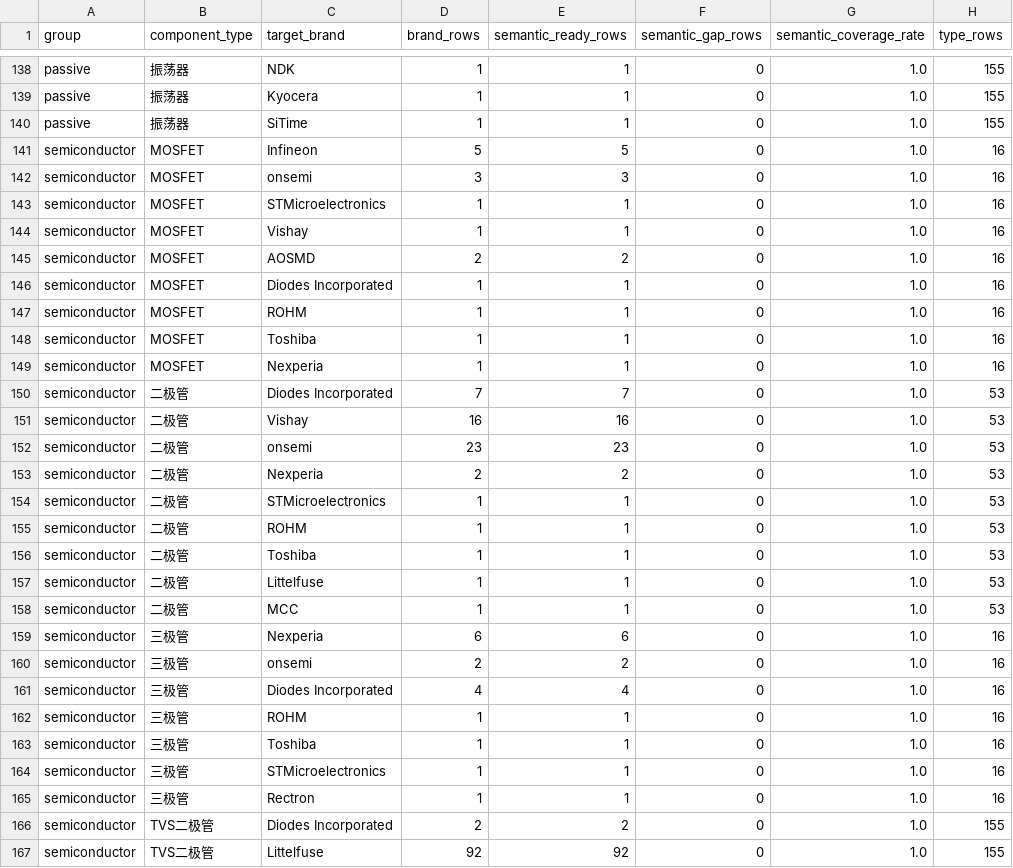
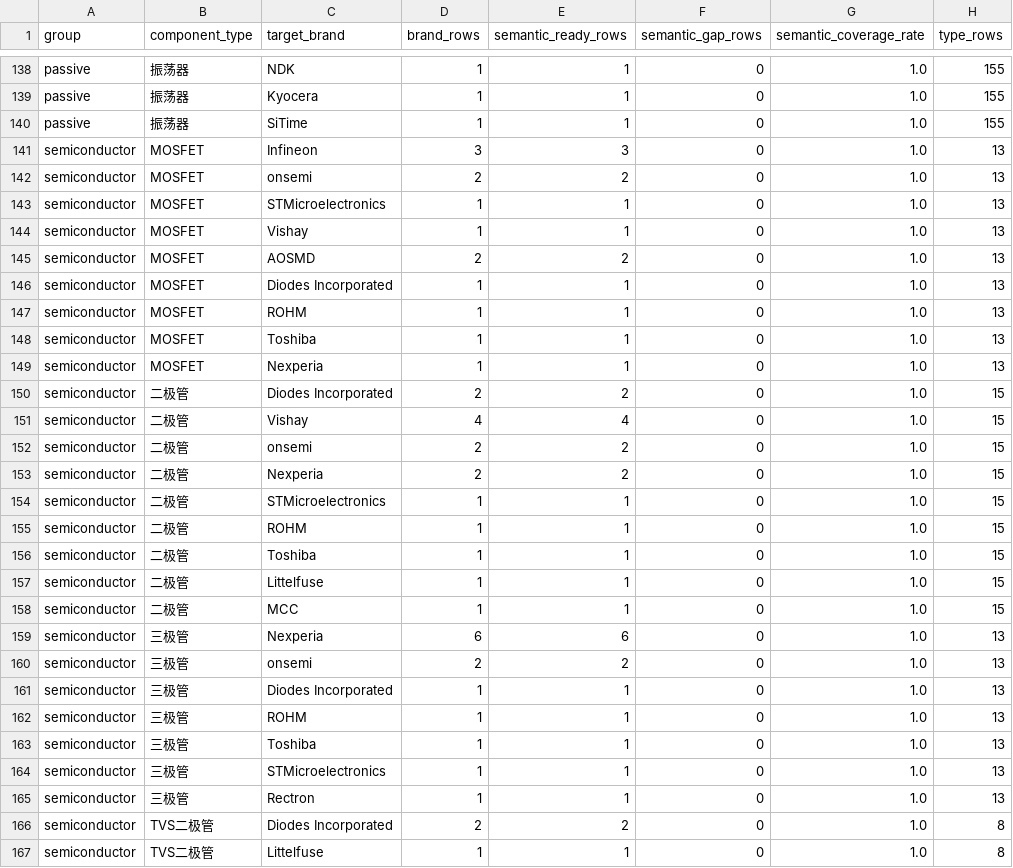
Before and after one commit to harma801209/component-matcher, a CSV file: reports/library_expansion_audit.csv, drawn as a sheet; only a part is shown, gaps mark what is left out; the diff covers the shown part only; the diff names each change by its address in the sheet, - before the commit and + after, or states it on an @@ line.

```diff
--- a/reports/library_expansion_audit.csv
+++ b/reports/library_expansion_audit.csv
-D141 (brand_rows): 5
+D141 (brand_rows): 3
-E141 (semantic_ready_rows): 5
+E141 (semantic_ready_rows): 3
-H141:H149 (type_rows): 16
+H141:H149 (type_rows): 13
-D142 (brand_rows): 3
+D142 (brand_rows): 2
-E142 (semantic_ready_rows): 3
+E142 (semantic_ready_rows): 2
-D150 (brand_rows): 7
+D150 (brand_rows): 2
-E150 (semantic_ready_rows): 7
+E150 (semantic_ready_rows): 2
-H150:H158 (type_rows): 53
+H150:H158 (type_rows): 15
-D151 (brand_rows): 16
+D151 (brand_rows): 4
-E151 (semantic_ready_rows): 16
+E151 (semantic_ready_rows): 4
-D152 (brand_rows): 23
+D152 (brand_rows): 2
-E152 (semantic_ready_rows): 23
+E152 (semantic_ready_rows): 2
-H159:H165 (type_rows): 16
+H159:H165 (type_rows): 13
-D161 (brand_rows): 4
+D161 (brand_rows): 1
-E161 (semantic_ready_rows): 4
+E161 (semantic_ready_rows): 1
-H166:H167 (type_rows): 155
+H166:H167 (type_rows): 8
-D167 (brand_rows): 92
+D167 (brand_rows): 1
-E167 (semantic_ready_rows): 92
+E167 (semantic_ready_rows): 1
```
Also changed, not shown: 129 edited cells elsewhere in this file, 4 other files.
